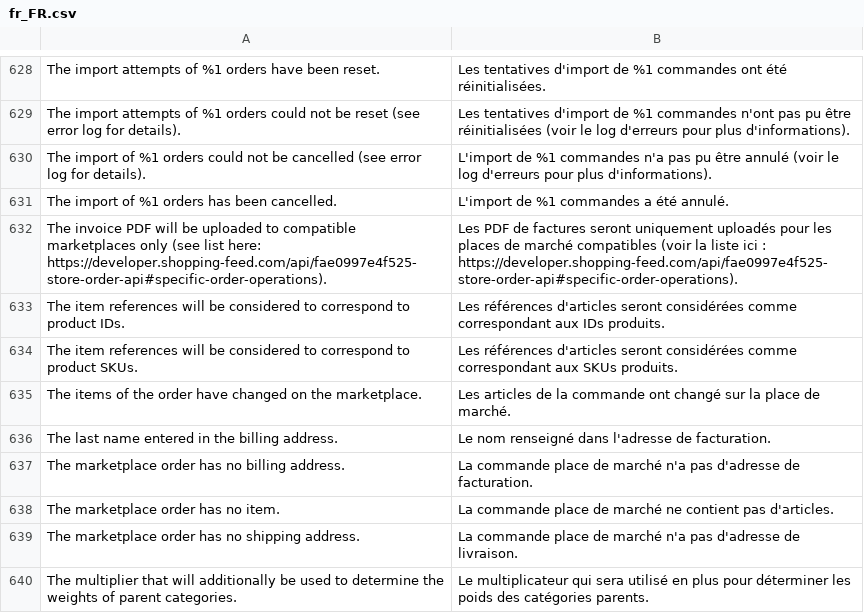
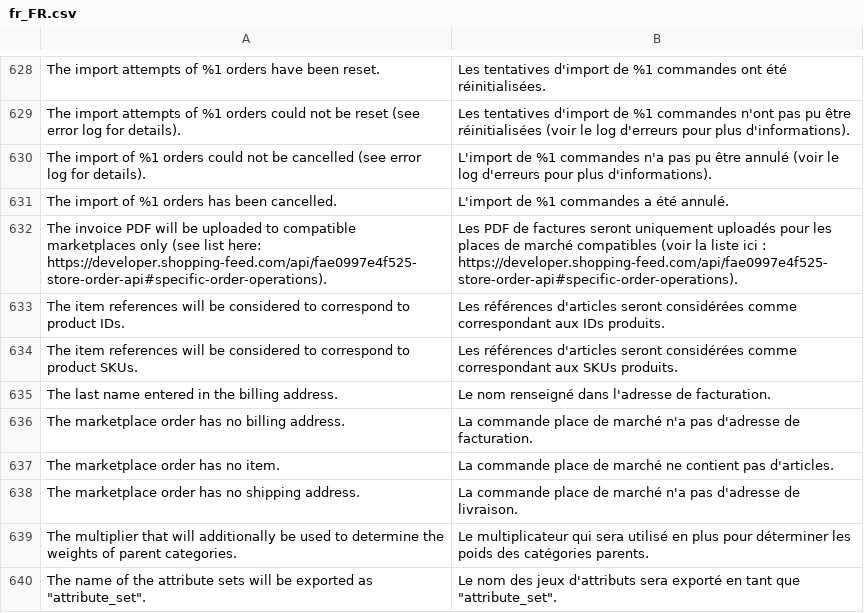
Before and after one commit to blmage/shopping-feed-magento2, a CSV file: i18n/fr_FR.csv, drawn as a sheet; only a part is shown, gaps mark what is left out; the shorter side is filled out with more unchanged rows.

```diff
--- a/i18n/fr_FR.csv
+++ b/i18n/fr_FR.csv
@@ -634,3 +634,2 @@
 "The item references will be considered to correspond to product SKUs.","Les références d'articles seront considérées comme correspondant aux SKUs produits."
-"The items of the order have changed on the marketplace.","Les articles de la commande ont changé sur la place de marché."
 "The last name entered in the billing address.","Le nom renseigné dans l'adresse de facturation."
```
Also changed, not shown: 2 other files.
